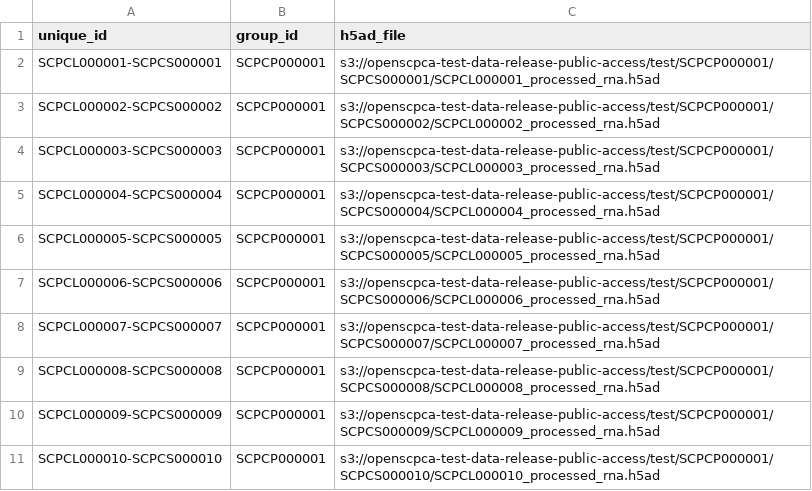
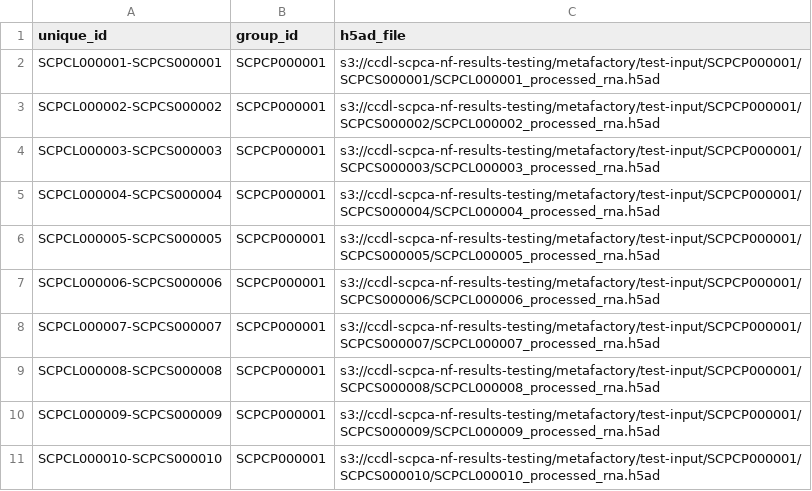
Before and after one commit to AlexsLemonade/metafactory, a CSV file: assets/samplesheet.csv, drawn as a sheet.

Commit message:
make sure we have enough samples for making metaprograms

```diff
--- a/assets/samplesheet.csv
+++ b/assets/samplesheet.csv
@@ -1,11 +1,11 @@
 unique_id,group_id,h5ad_file
-SCPCL000001-SCPCS000001,SCPCP000001,s3://openscpca-test-data-release-public-access/test/SCPCP000001/SCPCS000001/SCPCL000001_processed_rna.h5ad
-SCPCL000002-SCPCS000002,SCPCP000001,s3://openscpca-test-data-release-public-access/test/SCPCP000001/SCPCS000002/SCPCL000002_processed_rna.h5ad
-SCPCL000003-SCPCS000003,SCPCP000001,s3://openscpca-test-data-release-public-access/test/SCPCP000001/SCPCS000003/SCPCL000003_processed_rna.h5ad
-SCPCL000004-SCPCS000004,SCPCP000001,s3://openscpca-test-data-release-public-access/test/SCPCP000001/SCPCS000004/SCPCL000004_processed_rna.h5ad
-SCPCL000005-SCPCS000005,SCPCP000001,s3://openscpca-test-data-release-public-access/test/SCPCP000001/SCPCS000005/SCPCL000005_processed_rna.h5ad
-SCPCL000006-SCPCS000006,SCPCP000001,s3://openscpca-test-data-release-public-access/test/SCPCP000001/SCPCS000006/SCPCL000006_processed_rna.h5ad
-SCPCL000007-SCPCS000007,SCPCP000001,s3://openscpca-test-data-release-public-access/test/SCPCP000001/SCPCS000007/SCPCL000007_processed_rna.h5ad
-SCPCL000008-SCPCS000008,SCPCP000001,s3://openscpca-test-data-release-public-access/test/SCPCP000001/SCPCS000008/SCPCL000008_processed_rna.h5ad
-SCPCL000009-SCPCS000009,SCPCP000001,s3://openscpca-test-data-release-public-access/test/SCPCP000001/SCPCS000009/SCPCL000009_processed_rna.h5ad
-SCPCL000010-SCPCS000010,SCPCP000001,s3://openscpca-test-data-release-public-access/test/SCPCP000001/SCPCS000010/SCPCL000010_processed_rna.h5ad
+SCPCL000001-SCPCS000001,SCPCP000001,s3://ccdl-scpca-nf-results-testing/metafactory/test-input/SCPCP000001/SCPCS000001/SCPCL000001_processed_rna.h5ad
+SCPCL000002-SCPCS000002,SCPCP000001,s3://ccdl-scpca-nf-results-testing/metafactory/test-input/SCPCP000001/SCPCS000002/SCPCL000002_processed_rna.h5ad
+SCPCL000003-SCPCS000003,SCPCP000001,s3://ccdl-scpca-nf-results-testing/metafactory/test-input/SCPCP000001/SCPCS000003/SCPCL000003_processed_rna.h5ad
+SCPCL000004-SCPCS000004,SCPCP000001,s3://ccdl-scpca-nf-results-testing/metafactory/test-input/SCPCP000001/SCPCS000004/SCPCL000004_processed_rna.h5ad
+SCPCL000005-SCPCS000005,SCPCP000001,s3://ccdl-scpca-nf-results-testing/metafactory/test-input/SCPCP000001/SCPCS000005/SCPCL000005_processed_rna.h5ad
+SCPCL000006-SCPCS000006,SCPCP000001,s3://ccdl-scpca-nf-results-testing/metafactory/test-input/SCPCP000001/SCPCS000006/SCPCL000006_processed_rna.h5ad
+SCPCL000007-SCPCS000007,SCPCP000001,s3://ccdl-scpca-nf-results-testing/metafactory/test-input/SCPCP000001/SCPCS000007/SCPCL000007_processed_rna.h5ad
+SCPCL000008-SCPCS000008,SCPCP000001,s3://ccdl-scpca-nf-results-testing/metafactory/test-input/SCPCP000001/SCPCS000008/SCPCL000008_processed_rna.h5ad
+SCPCL000009-SCPCS000009,SCPCP000001,s3://ccdl-scpca-nf-results-testing/metafactory/test-input/SCPCP000001/SCPCS000009/SCPCL000009_processed_rna.h5ad
+SCPCL000010-SCPCS000010,SCPCP000001,s3://ccdl-scpca-nf-results-testing/metafactory/test-input/SCPCP000001/SCPCS000010/SCPCL000010_processed_rna.h5ad
```
